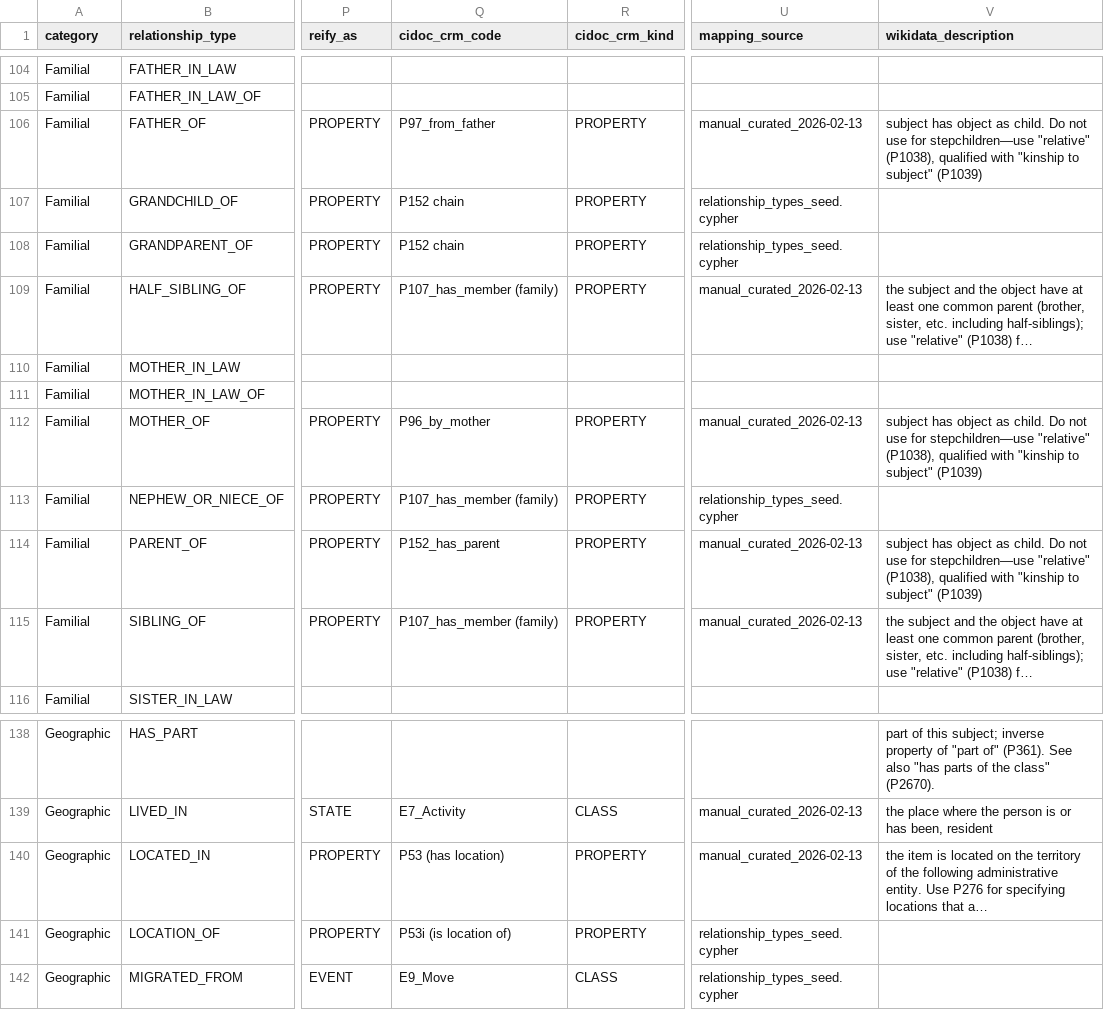
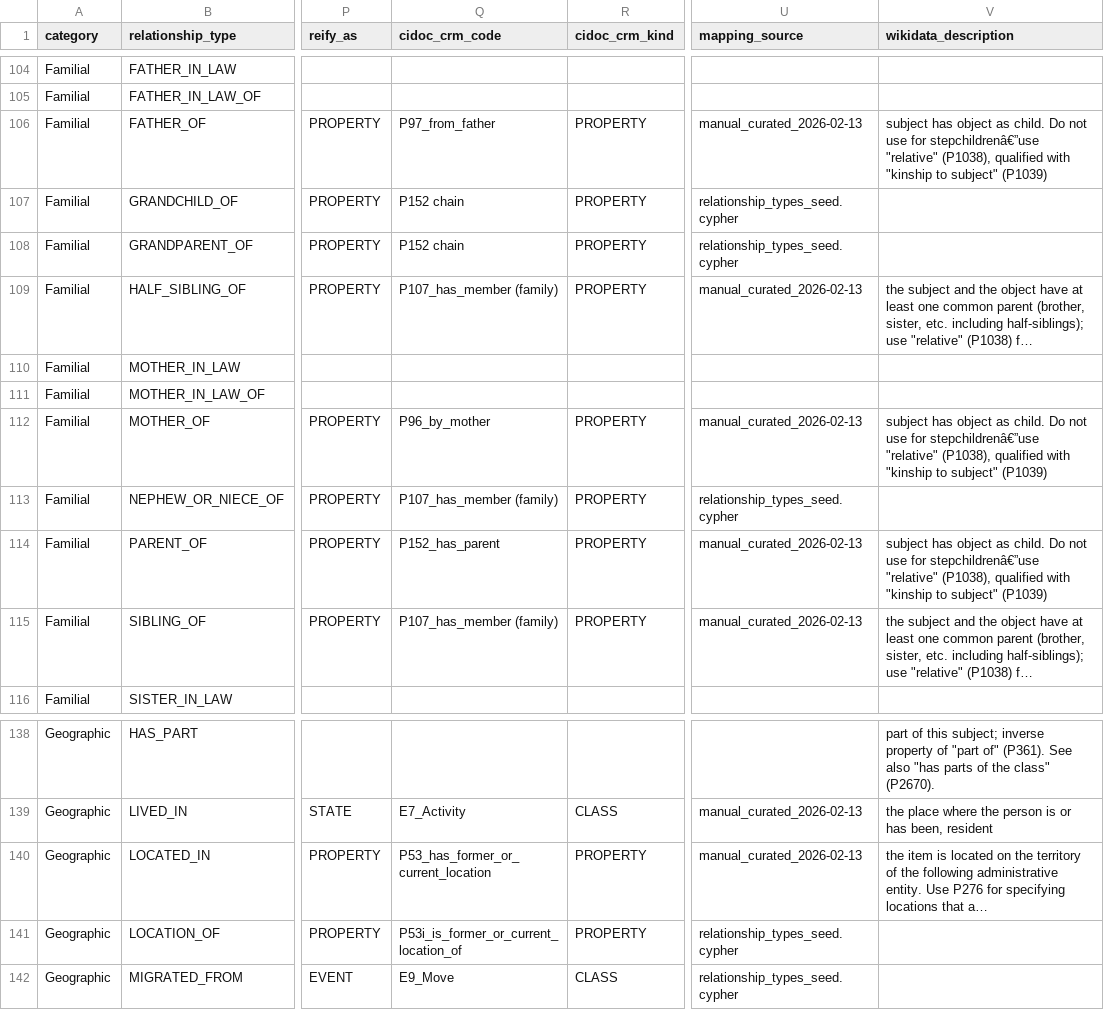
Before and after one commit to defarloa1-alt/graph1, a CSV file: Relationships/relationship_types_registry_master.csv, drawn as a sheet; only a part is shown, gaps mark what is left out; long unchanged cells end in …; the diff names each change by its address in the sheet, - before the commit and + after, or states it on an @@ line.

Commit message:
Update federation and relationship artifacts

```diff
--- a/Relationships/relationship_types_registry_master.csv
+++ b/Relationships/relationship_types_registry_master.csv
-V106 (wikidata_description): …use for stepchildren—use "relative" (P1038),…
+V106 (wikidata_description): …use for stepchildrenâ€”use "relative" (P1038),…
-V112 (wikidata_description): …use for stepchildren—use "relative" (P1038),…
+V112 (wikidata_description): …use for stepchildrenâ€”use "relative" (P1038),…
-V114 (wikidata_description): …use for stepchildren—use "relative" (P1038),…
+V114 (wikidata_description): …use for stepchildrenâ€”use "relative" (P1038),…
-Q140 (cidoc_crm_code): P53 (has location)
+Q140 (cidoc_crm_code): P53_has_former_or_current_location
-Q141 (cidoc_crm_code): P53i (is location of)
+Q141 (cidoc_crm_code): P53i_is_former_or_current_location_of
```
Also changed, not shown: 5 other files.
